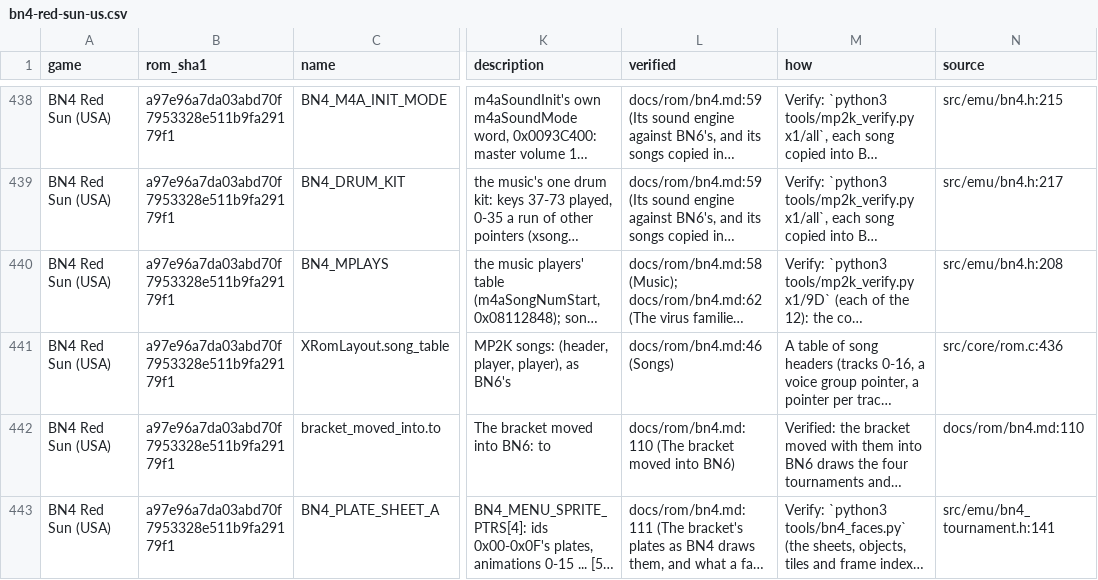
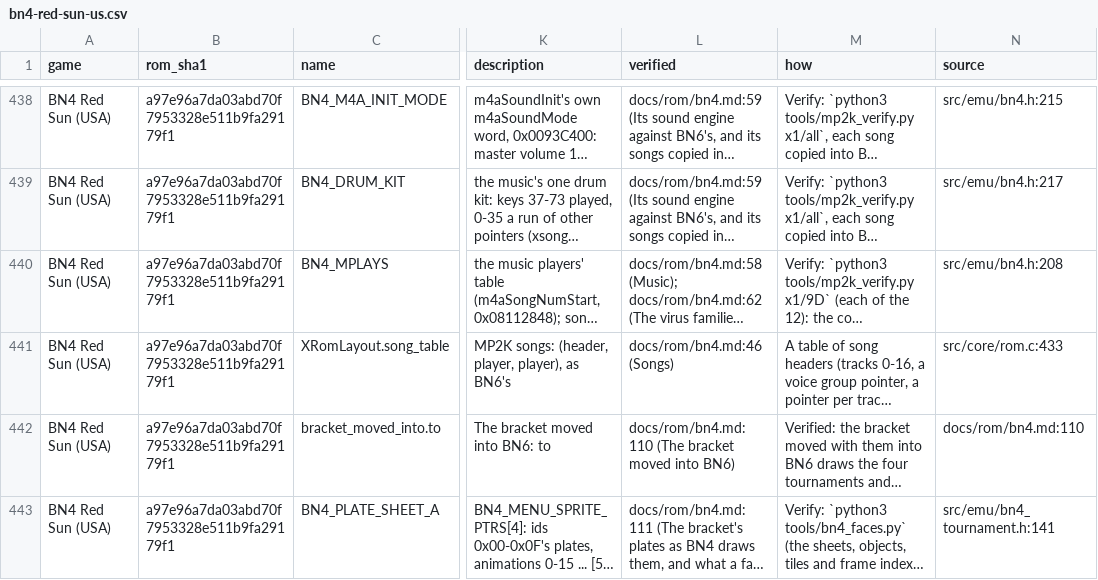
Before and after one commit to saschb2b/Mega-Man-Battle-Network-Cyberworld-Endless, a CSV file: docs/symbols/bn4-red-sun-us.csv, drawn as a sheet; only a part is shown, gaps mark what is left out; long unchanged cells end in …; the diff covers the shown part only; the diff names each change by its address in the sheet, - before the commit and + after, or states it on an @@ line.

```diff
--- a/docs/symbols/bn4-red-sun-us.csv
+++ b/docs/symbols/bn4-red-sun-us.csv
-N441 (source): src/core/rom.c:436
+N441 (source): src/core/rom.c:433
```
Also changed, not shown: 5 added rows and 10 edited cells elsewhere in this file, docs/symbols/bn5-colonel-us.csv, 33 other files.
